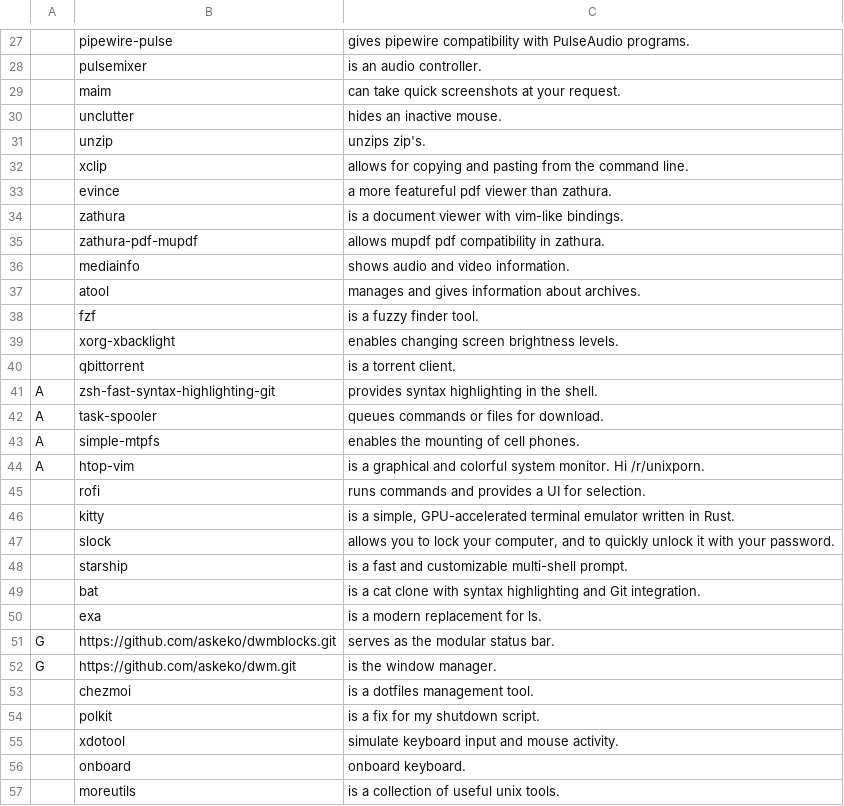
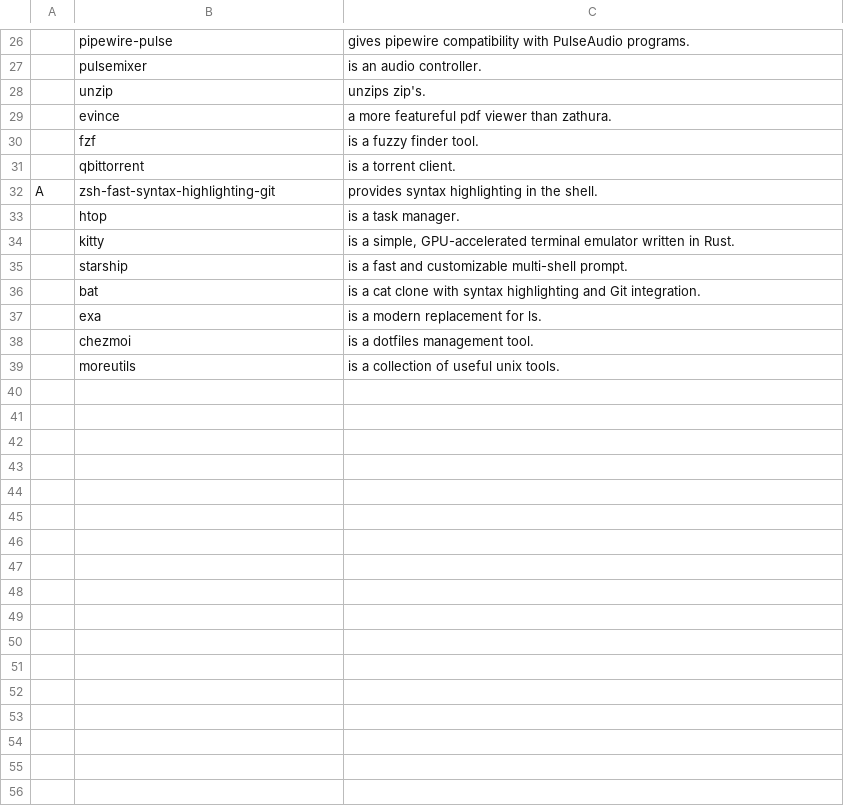
Before and after one commit to askeko/AARBS-wayland, a CSV file: progs.csv, drawn as a sheet; only a part is shown, gaps mark what is left out; removed rows and columns are numbered as before the commit, all else as after; the diff covers the shown part only; the diff names each change by its address in the sheet, - before the commit and + after, or states it on an @@ line.

Commit message:
Update progs.csv

```diff
--- a/progs.csv
+++ b/progs.csv
-row 29:  | maim | can take quick screenshots at your request.
-row 30:  | unclutter | hides an inactive mouse.
-row 32:  | xclip | allows for copying and pasting from the command line.
-row 34:  | zathura | is a document viewer with vim-like bindings.
-row 35:  | zathura-pdf-mupdf | allows mupdf pdf compatibility in zathura.
-row 36:  | mediainfo | shows audio and video information.
-row 37:  | atool | manages and gives information about archives.
-row 39:  | xorg-xbacklight | enables changing screen brightness levels.
-row 42: A | task-spooler | queues commands or files for download.
-row 43: A | simple-mtpfs | enables the mounting of cell phones.
-row 44: A | htop-vim | is a graphical and colorful system monitor. Hi /r/unixporn.
-row 45:  | rofi | runs commands and provides a UI for selection.
+row 33:  | htop | is a task manager.
-row 47:  | slock | allows you to lock your computer, and to quickly unlock it with your password.
-row 51: G | https://github.com/askeko/dwmblocks.git | serves as the modular status bar.
-row 52: G | https://github.com/askeko/dwm.git | is the window manager.
-row 54:  | polkit | is a fix for my shutdown script.
-row 55:  | xdotool | simulate keyboard input and mouse activity.
-row 56:  | onboard | onboard keyboard.
```
Also changed, not shown: 1 added row and 2 removed rows elsewhere in this file.
